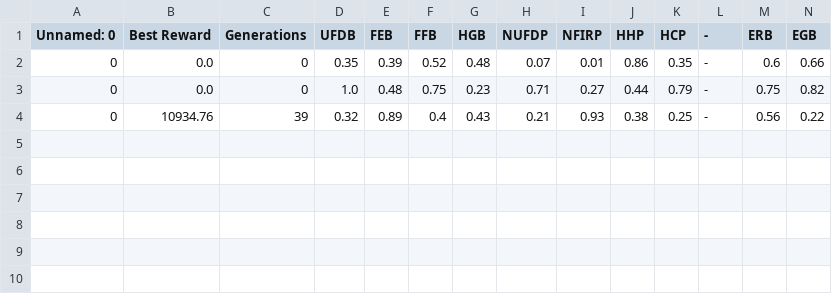
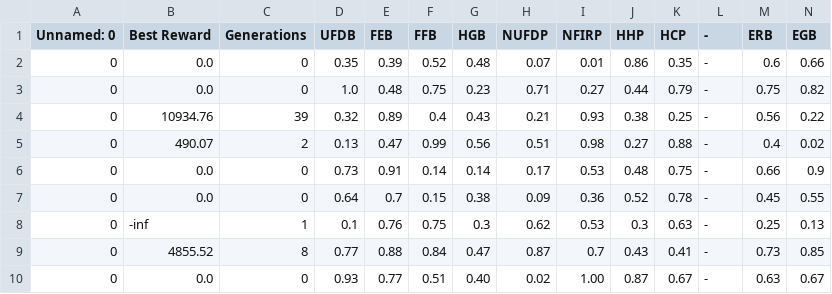
Before and after one commit to ElTomyDev/CyraIA-0, a CSV file: graphics_and_data/data/data.csv, drawn as a sheet; only a part is shown; rows hold the shown columns only; the diff names each change by its address in the sheet, - before the commit and + after, or states it on an @@ line.

```diff
--- a/graphics_and_data/data/data.csv
+++ b/graphics_and_data/data/data.csv
+row 5: 0 | 490.07 | 2 | 0.13 | 0.47 | 0.99 | 0.56 | 0.51 | 0.98 | 0.27 | 0.88 | - | 0.4 | 0.02
+row 6: 0 | 0.0 | 0 | 0.73 | 0.91 | 0.14 | 0.14 | 0.17 | 0.53 | 0.48 | 0.75 | - | 0.66 | 0.9
+row 7: 0 | 0.0 | 0 | 0.64 | 0.7 | 0.15 | 0.38 | 0.09 | 0.36 | 0.52 | 0.78 | - | 0.45 | 0.55
+row 8: 0 | -inf | 1 | 0.1 | 0.76 | 0.75 | 0.3 | 0.62 | 0.53 | 0.3 | 0.63 | - | 0.25 | 0.13
+row 9: 0 | 4855.52 | 8 | 0.77 | 0.88 | 0.84 | 0.47 | 0.87 | 0.7 | 0.43 | 0.41 | - | 0.73 | 0.85
+row 10: 0 | 0.0 | 0 | 0.93 | 0.77 | 0.51 | 0.40 | 0.02 | 1.00 | 0.87 | 0.67 | - | 0.63 | 0.67
```
Also changed, not shown: 3 other files.
